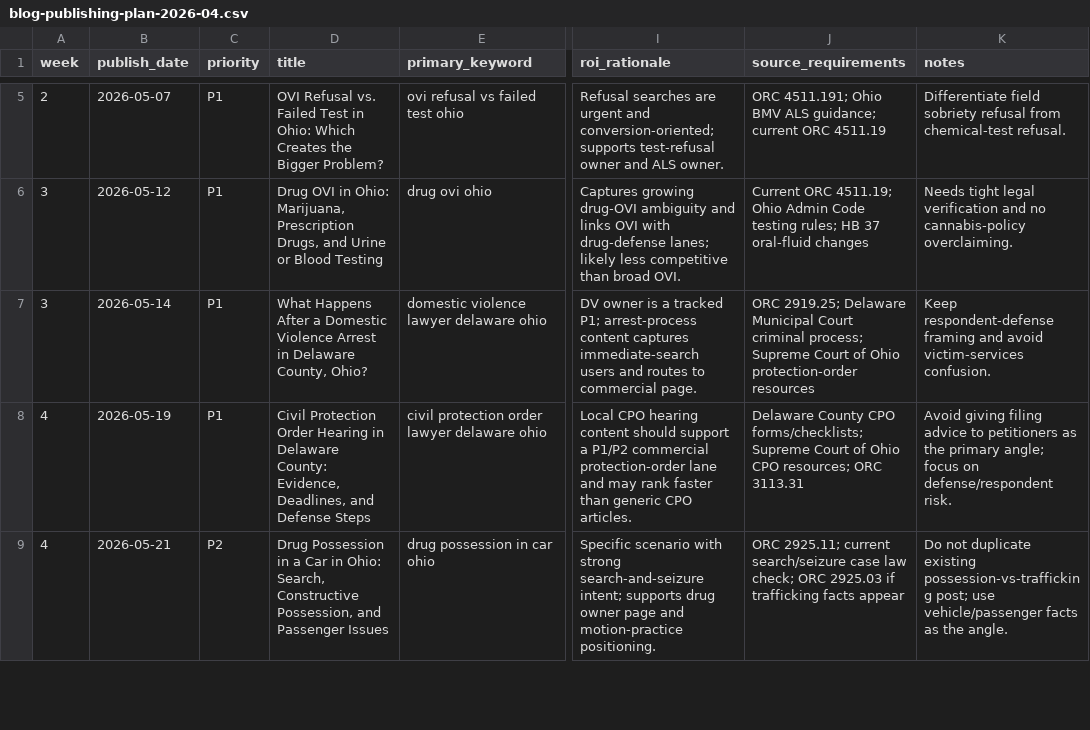
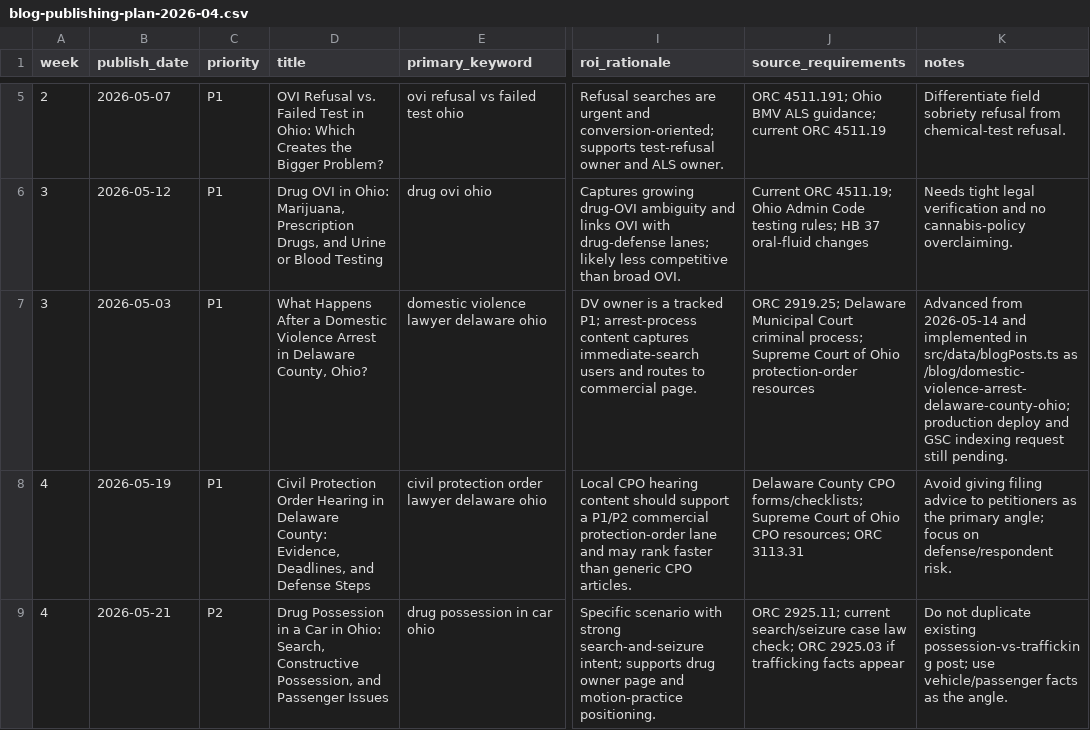
Before and after one commit to sistrunktech/mango-law-website, a CSV file: docs/technical/seo-keyword-research-tracking-2026-04/blog-publishing-plan-2026-04.csv, drawn as a sheet; only a part is shown, gaps mark what is left out; the diff names each change by its address in the sheet, - before the commit and + after, or states it on an @@ line.

```diff
--- a/docs/technical/seo-keyword-research-tracking-2026-04/blog-publishing-plan-2026-04.csv
+++ b/docs/technical/seo-keyword-research-tracking-2026-04/blog-publishing-plan-2026-04.csv
-B7 (publish_date): 2026-05-14
+B7 (publish_date): 2026-05-03
-K7 (notes): Keep respondent-defense framing and avoid victim-services confusion.
+K7 (notes): Advanced from 2026-05-14 and implemented in src/data/blogPosts.ts as /blog/domestic-violence-arrest-delaware-county-ohio; production deploy and GSC indexing request still pending.
```
Also changed, not shown: docs/technical/seo-aeo-round-2026-05-03/brightlocal-50-keyword-alignment-checklist.csv, docs/technical/seo-aeo-round-2026-05-03/onsite-content-optimization-queue-2026-05-03.csv, 29 other files.
